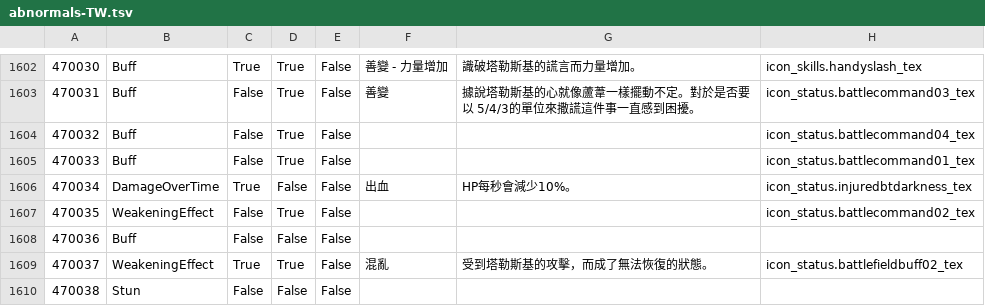
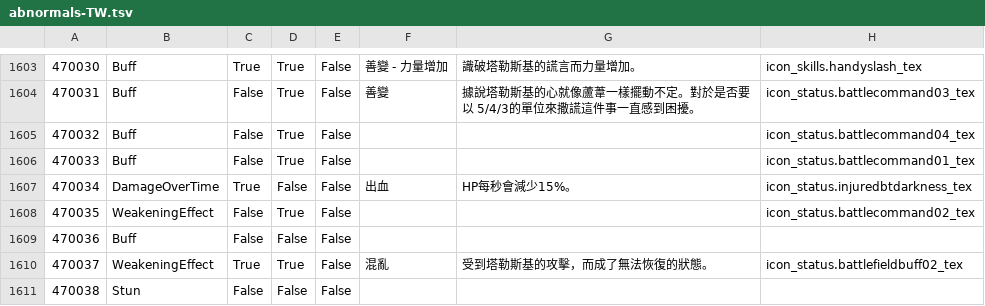
Before and after one commit to foglio1024/tera-custom-cooldowns, a TSV file: TCC.Core/resources/data/abnormalities/abnormals-TW.tsv, drawn as a sheet; only a part is shown, gaps mark what is left out; the diff covers the shown part only.

```diff
--- a/TCC.Core/resources/data/abnormalities/abnormals-TW.tsv
+++ b/TCC.Core/resources/data/abnormalities/abnormals-TW.tsv
@@ -1605,3 +1606,3 @@
 470033	Buff	False	True	False			icon_status.battlecommand01_tex
-470034	DamageOverTime	True	False	False	出血	HP每秒會減少10%。	icon_status.injuredbtdarkness_tex
+470034	DamageOverTime	True	False	False	出血	HP每秒會減少15%。	icon_status.injuredbtdarkness_tex
 470035	WeakeningEffect	False	True	False			icon_status.battlecommand02_tex
```
Also changed, not shown: 3 added rows and 6 edited cells elsewhere in this file, TCC.Core/resources/data/abnormalities/abnormals-NA.tsv, 9 other files.
